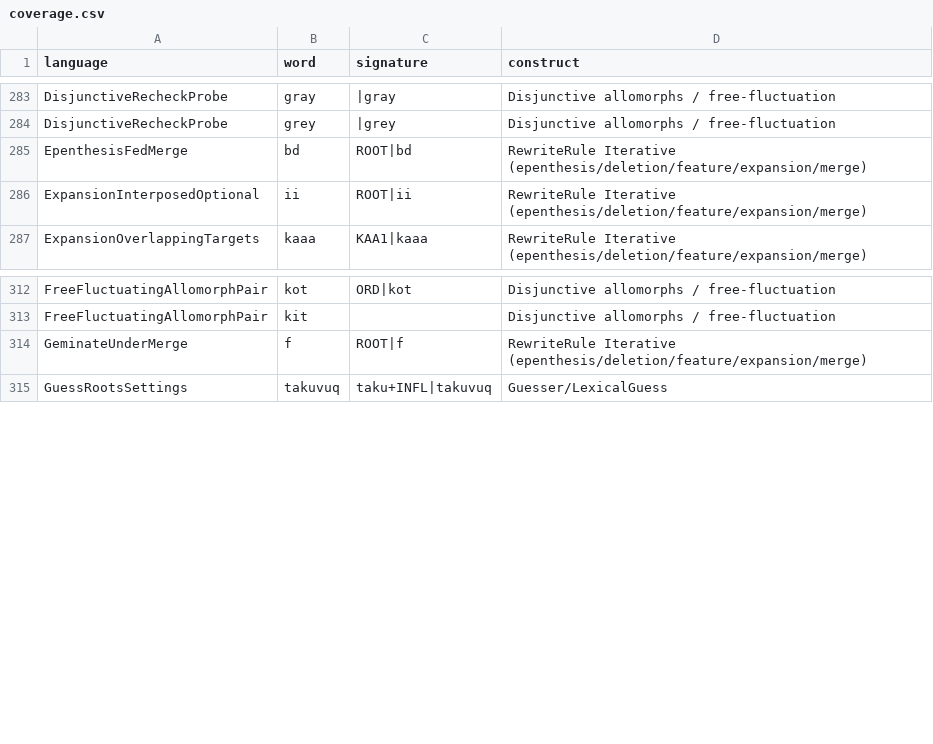
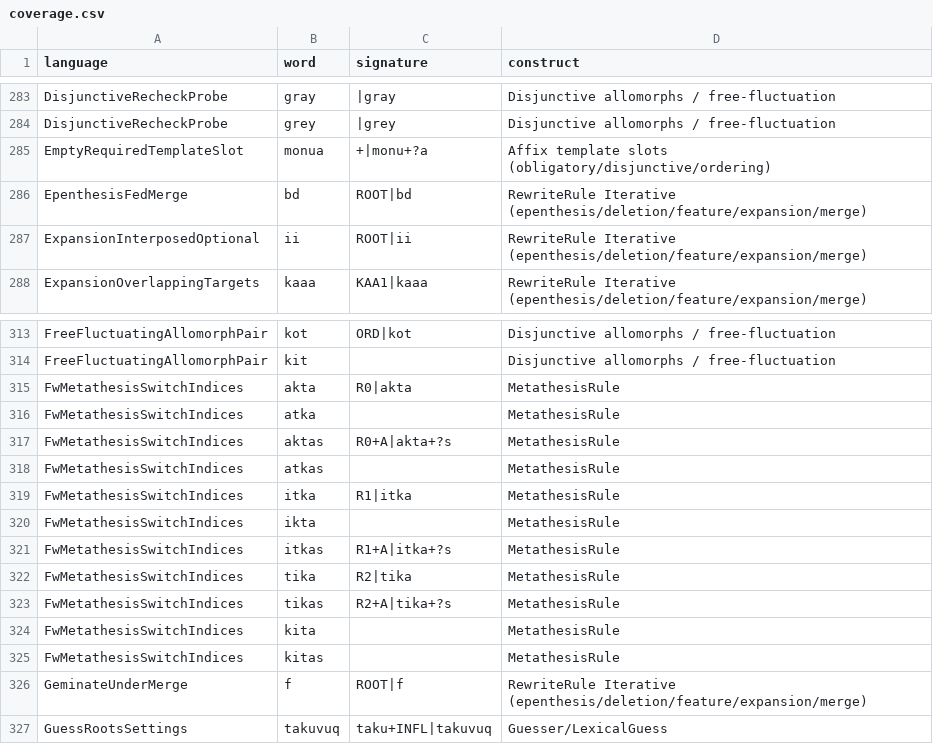
Before and after one commit to sillsdev/fieldworks-parser-conformance, a CSV file: coverage.csv, drawn as a sheet; only a part is shown, gaps mark what is left out; the diff names each change by its address in the sheet, - before the commit and + after, or states it on an @@ line.

Commit message:
Add witnessed empty required slot fixture (#36)
Also documents that HCLoader filters empty template slots (docs/fieldworks-cannot-say.md, fieldworks-writable-shapes.tsv).

```diff
--- a/coverage.csv
+++ b/coverage.csv
+row 285: EmptyRequiredTemplateSlot | monua | +|monu+?a | Affix template slots (obligatory/disjunctive/ordering)
+row 315: FwMetathesisSwitchIndices | akta | R0|akta | MetathesisRule
+row 316: FwMetathesisSwitchIndices | atka |  | MetathesisRule
+row 317: FwMetathesisSwitchIndices | aktas | R0+A|akta+?s | MetathesisRule
+row 318: FwMetathesisSwitchIndices | atkas |  | MetathesisRule
+row 319: FwMetathesisSwitchIndices | itka | R1|itka | MetathesisRule
+row 320: FwMetathesisSwitchIndices | ikta |  | MetathesisRule
+row 321: FwMetathesisSwitchIndices | itkas | R1+A|itka+?s | MetathesisRule
+row 322: FwMetathesisSwitchIndices | tika | R2|tika | MetathesisRule
+row 323: FwMetathesisSwitchIndices | tikas | R2+A|tika+?s | MetathesisRule
+row 324: FwMetathesisSwitchIndices | kita |  | MetathesisRule
+row 325: FwMetathesisSwitchIndices | kitas |  | MetathesisRule
```
Also changed, not shown: fieldworks-writable-shapes.tsv, rules.csv, 18 other files.
